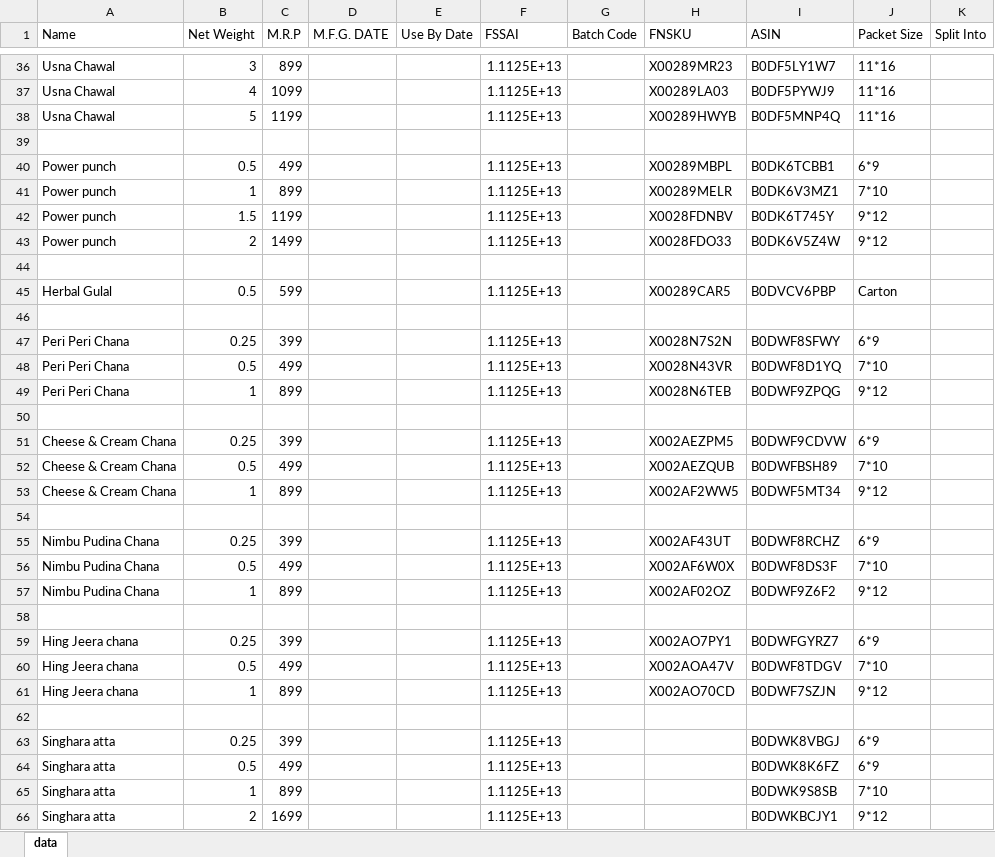
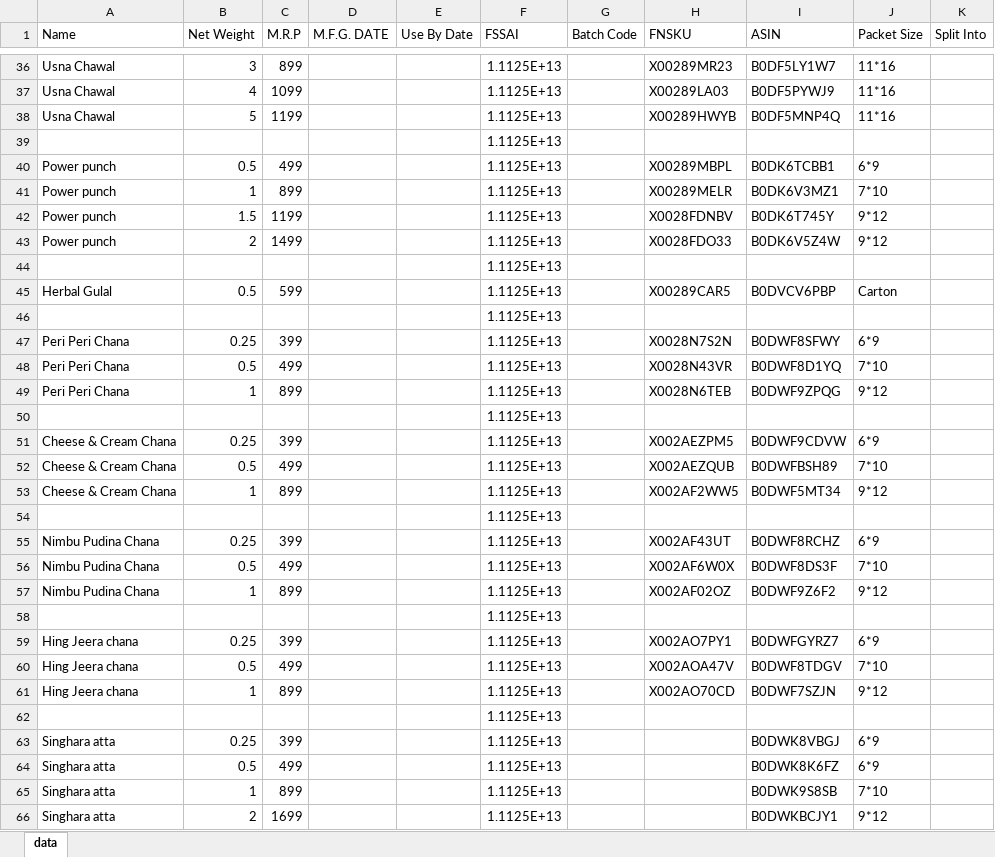
Before and after one commit to su-anshu/Mithila-Tools, an Excel workbook: data/temp_master.xlsx, sheet data, drawn as a sheet; only a part is shown, gaps mark what is left out; values as stored, in another font and other column widths than the file's, no cell formats; the diff covers the shown part only; the diff names each change by its address in the sheet, - before the commit and + after, or states it on an @@ line.

```diff
--- a/data/temp_master.xlsx (sheet data)
+++ b/data/temp_master.xlsx (sheet data)
-F39 (FSSAI): (empty)
+F39 (FSSAI): 1.1125E+13
-F44 (FSSAI): (empty)
+F44 (FSSAI): 1.1125E+13
-F46 (FSSAI): (empty)
+F46 (FSSAI): 1.1125E+13
-F50 (FSSAI): (empty)
+F50 (FSSAI): 1.1125E+13
-F54 (FSSAI): (empty)
+F54 (FSSAI): 1.1125E+13
-F58 (FSSAI): (empty)
+F58 (FSSAI): 1.1125E+13
-F62 (FSSAI): (empty)
+F62 (FSSAI): 1.1125E+13
```
Also changed, not shown: 4 added rows and 8 edited cells elsewhere in this sheet, cell formats, 2 other files.
